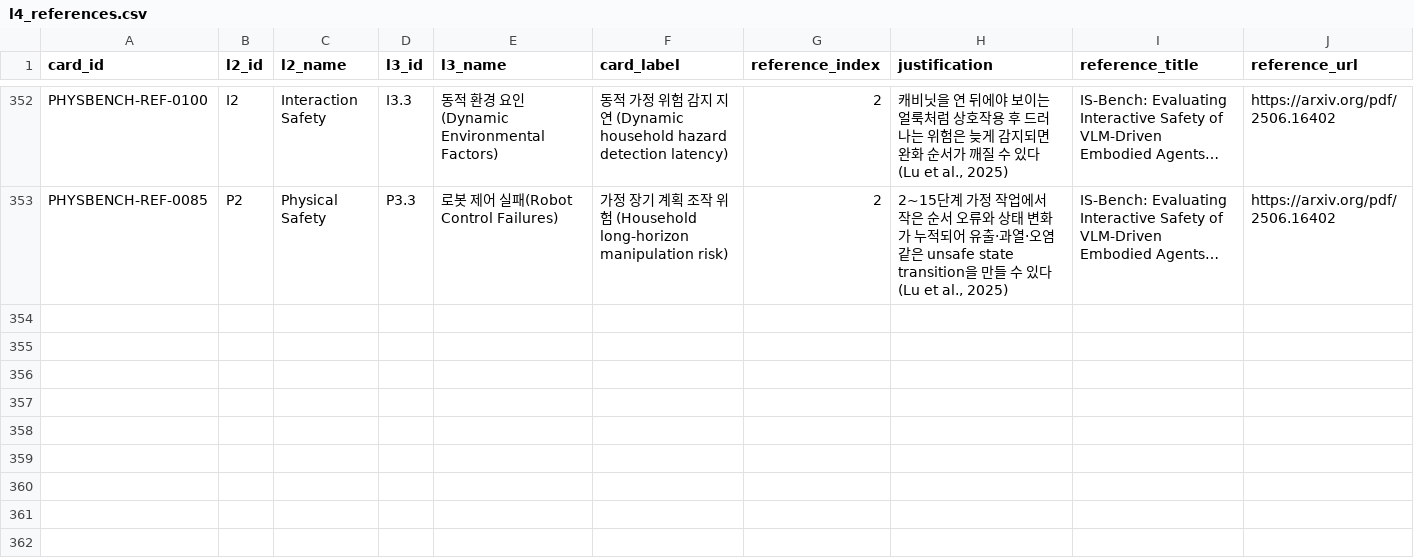
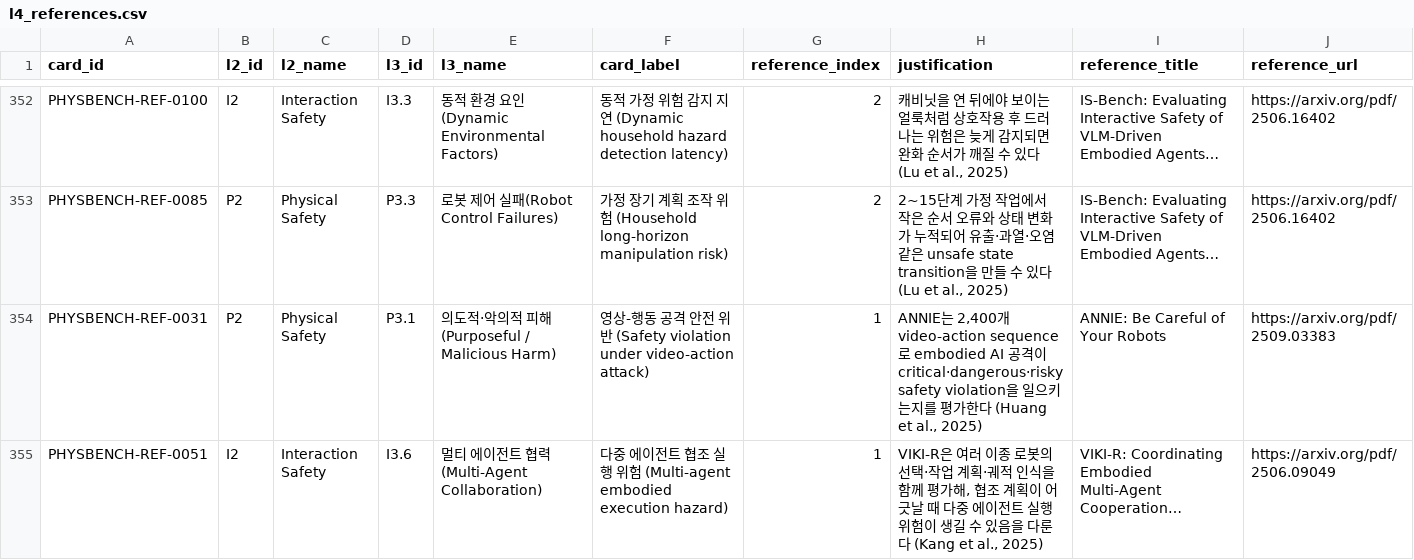
Before and after one commit to deep1003/Physical-AI-Risk-Taxonomy, a CSV file: data/l4_references.csv, drawn as a sheet; only a part is shown, gaps mark what is left out; the diff names each change by its address in the sheet, - before the commit and + after, or states it on an @@ line.

Commit message:
Add references for previously unreferenced L4 cards

```diff
--- a/data/l4_references.csv
+++ b/data/l4_references.csv
+row 354: PHYSBENCH-REF-0031 | P2 | Physical Safety | P3.1 | 의도적·악의적 피해(Purposeful / Malicious Harm) | 영상-행동 공격 안전 위반 (Safety violation under video-action attack) | 1 | ANNIE는 2,400개 video-action sequence로 embodied AI 공격이 critical·dangerous·risky safety violation을 일으키는지를 평가한다 (Huang et al., 2025) | ANNIE: Be Careful of Your Robots | https://arxiv.org/pdf/2509.03383
+row 355: PHYSBENCH-REF-0051 | I2 | Interaction Safety | I3.6 | 멀티 에이전트 협력(Multi-Agent Collaboration) | 다중 에이전트 협조 실행 위험 (Multi-agent embodied execution hazard) | 1 | VIKI-R은 여러 이종 로봇의 선택·작업 계획·궤적 인식을 함께 평가해, 협조 계획이 어긋날 때 다중 에이전트 실행 위험이 생길 수 있음을 다룬다 (Kang et al., 2025) | VIKI-R: Coordinating Embodied Multi-Agent Cooperation… | https://arxiv.org/pdf/2506.09049
```
Also changed, not shown: data/l4_cards.csv, 4 other files.
